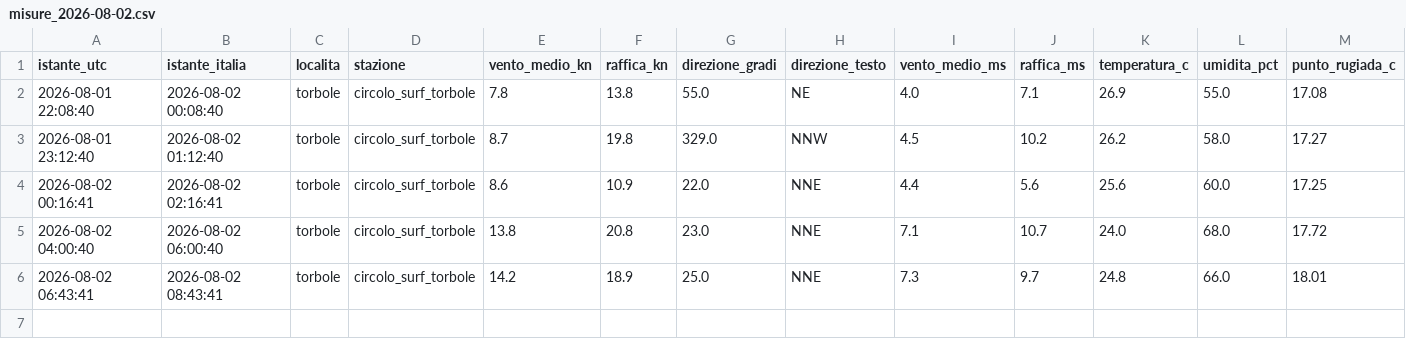
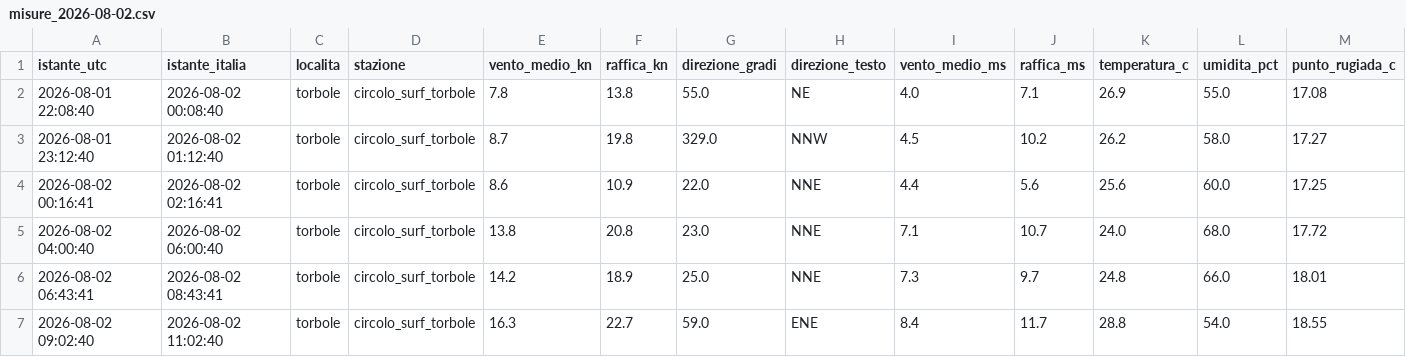
Before and after one commit to gimasc/ventogarda, a CSV file: data/storico/reale/misure_2026-08-02.csv, drawn as a sheet; only a part is shown; rows hold the shown columns only; the diff names each change by its address in the sheet, - before the commit and + after, or states it on an @@ line.

```diff
--- a/data/storico/reale/misure_2026-08-02.csv
+++ b/data/storico/reale/misure_2026-08-02.csv
+row 7: 2026-08-02 09:02:40 | 2026-08-02 11:02:40 | torbole | circolo_surf_torbole | 16.3 | 22.7 | 59.0 | ENE | 8.4 | 11.7 | 28.8 | 54.0 | 18.55
```
Also changed, not shown: 2 other files.
